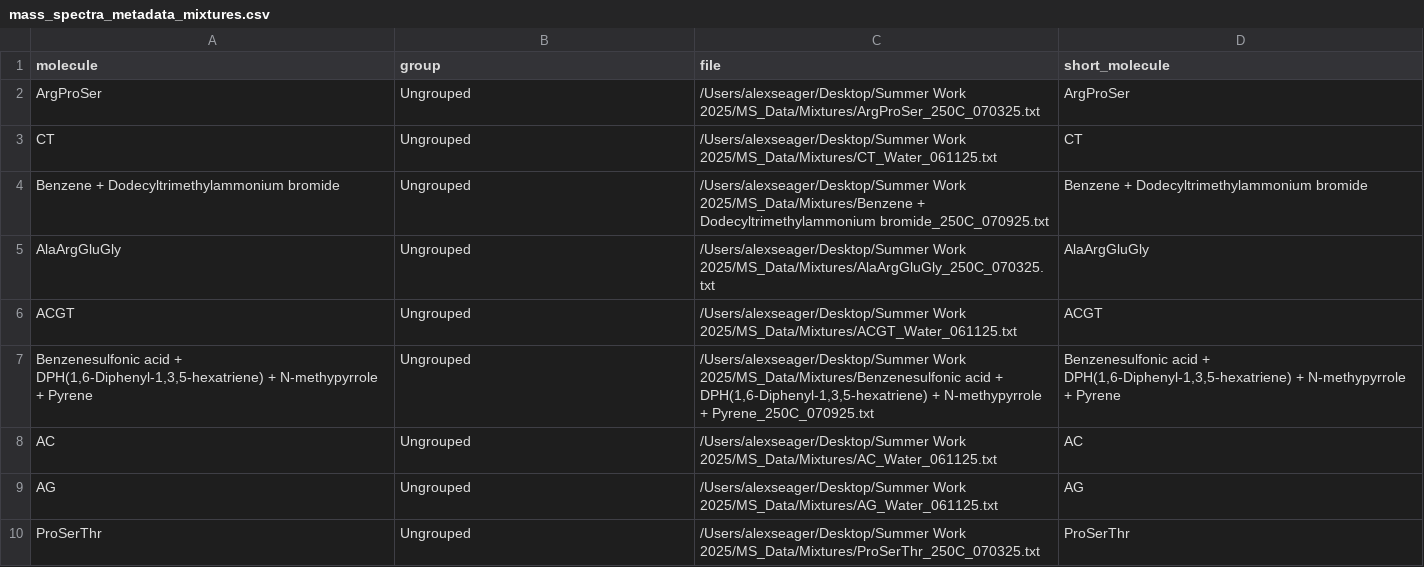
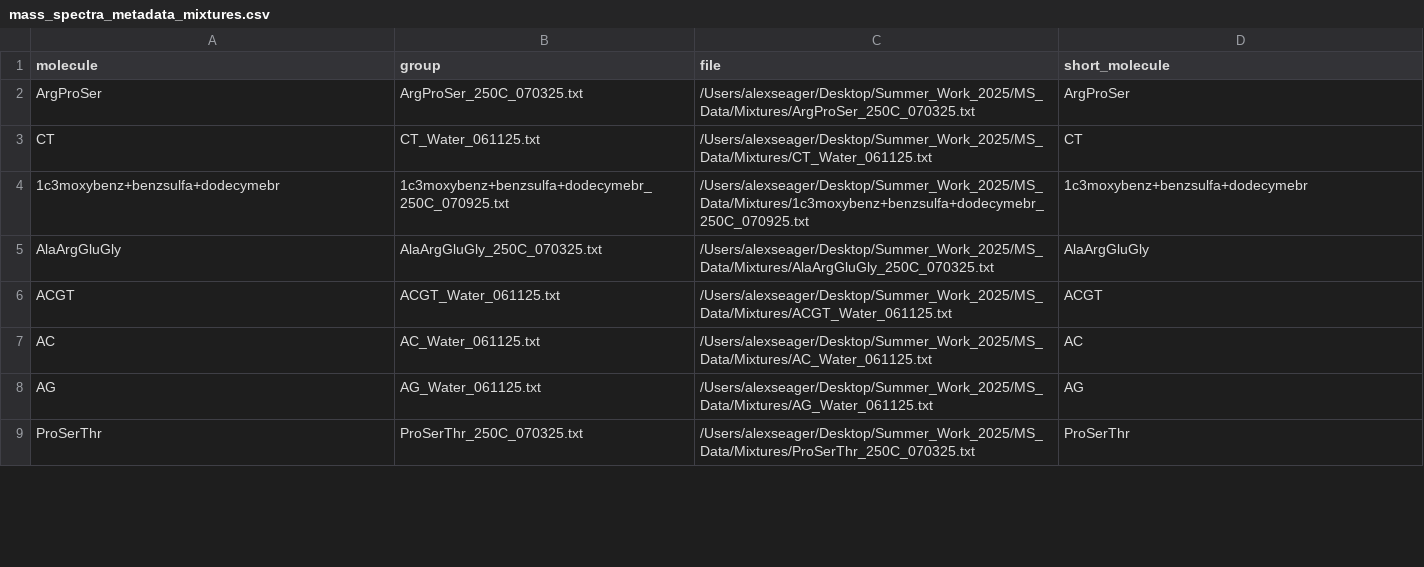
Before and after one commit to aseager411/Venus, a CSV file: mass_spectra_metadata_mixtures.csv, drawn as a sheet; only a part is shown; the diff covers the shown part only.

Commit message:
new data batch 5

```diff
--- a/mass_spectra_metadata_mixtures.csv
+++ b/mass_spectra_metadata_mixtures.csv
@@ -1,10 +1,9 @@
 molecule,group,file,short_molecule
-ArgProSer,Ungrouped,/Users/alexseager/Desktop/Summer Work 2025/MS_Data/Mixtures/ArgProSer_250C_070325.txt,ArgProSer
-CT,Ungrouped,/Users/alexseager/Desktop/Summer Work 2025/MS_Data/Mixtures/CT_Water_061125.txt,CT
-Benzene + Dodecyltrimethylammonium bromide,Ungrouped,/Users/alexseager/Desktop/Summer Work 2025/MS_Data/Mixtures/Benzene + Dodecyltrimethylammonium bromide_250C_070925.txt,Benzene + Dodecyltrimethylammonium bromide
-AlaArgGluGly,Ungrouped,/Users/alexseager/Desktop/Summer Work 2025/MS_Data/Mixtures/AlaArgGluGly_250C_070325.txt,AlaArgGluGly
-ACGT,Ungrouped,/Users/alexseager/Desktop/Summer Work 2025/MS_Data/Mixtures/ACGT_Water_061125.txt,ACGT
-"Benzenesulfonic acid + DPH(1,6-Diphenyl-1,3,5-hexatriene) + N-methypyrrole + Pyrene",Ungrouped,"/Users/alexseager/Desktop/Summer Work 2025/MS_Data/Mixtures/Benzenesulfonic acid + DPH(1,6-Diphenyl-1,3,5-hexatriene) + N-methypyrrole + Pyrene_250C_070925.txt","Benzenesulfonic acid + DPH(1,6-Diphenyl-1,3,5-hexatriene) + N-methypyrrole + Pyrene"
-AC,Ungrouped,/Users/alexseager/Desktop/Summer Work 2025/MS_Data/Mixtures/AC_Water_061125.txt,AC
-AG,Ungrouped,/Users/alexseager/Desktop/Summer Work 2025/MS_Data/Mixtures/AG_Water_061125.txt,AG
-ProSerThr,Ungrouped,/Users/alexseager/Desktop/Summer Work 2025/MS_Data/Mixtures/ProSerThr_250C_070325.txt,ProSerThr
+ArgProSer,ArgProSer_250C_070325.txt,/Users/alexseager/Desktop/Summer_Work_2025/MS_Data/Mixtures/ArgProSer_250C_070325.txt,ArgProSer
+CT,CT_Water_061125.txt,/Users/alexseager/Desktop/Summer_Work_2025/MS_Data/Mixtures/CT_Water_061125.txt,CT
+1c3moxybenz+benzsulfa+dodecymebr,1c3moxybenz+benzsulfa+dodecymebr_250C_070925.txt,/Users/alexseager/Desktop/Summer_Work_2025/MS_Data/Mixtures/1c3moxybenz+benzsulfa+dodecymebr_250C_070925.txt,1c3moxybenz+benzsulfa+dodecymebr
+AlaArgGluGly,AlaArgGluGly_250C_070325.txt,/Users/alexseager/Desktop/Summer_Work_2025/MS_Data/Mixtures/AlaArgGluGly_250C_070325.txt,AlaArgGluGly
+ACGT,ACGT_Water_061125.txt,/Users/alexseager/Desktop/Summer_Work_2025/MS_Data/Mixtures/ACGT_Water_061125.txt,ACGT
+AC,AC_Water_061125.txt,/Users/alexseager/Desktop/Summer_Work_2025/MS_Data/Mixtures/AC_Water_061125.txt,AC
+AG,AG_Water_061125.txt,/Users/alexseager/Desktop/Summer_Work_2025/MS_Data/Mixtures/AG_Water_061125.txt,AG
+ProSerThr,ProSerThr_250C_070325.txt,/Users/alexseager/Desktop/Summer_Work_2025/MS_Data/Mixtures/ProSerThr_250C_070325.txt,ProSerThr
```
Also changed, not shown: 8 added rows, 1 removed row and 2 edited cells elsewhere in this file, mass_spectra_metadata_individual.csv, 4 other files.
